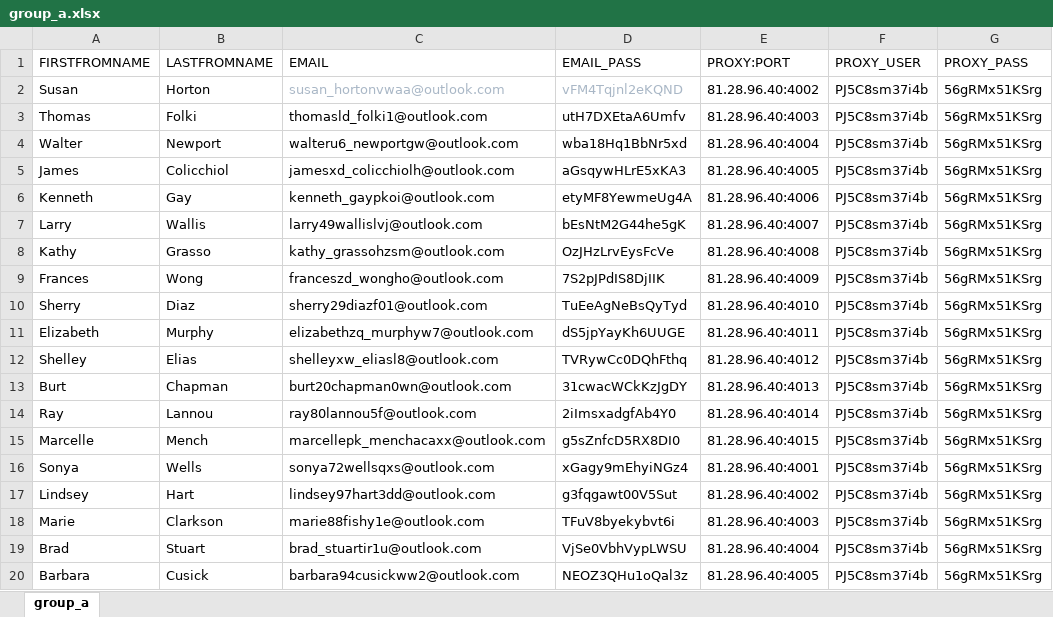
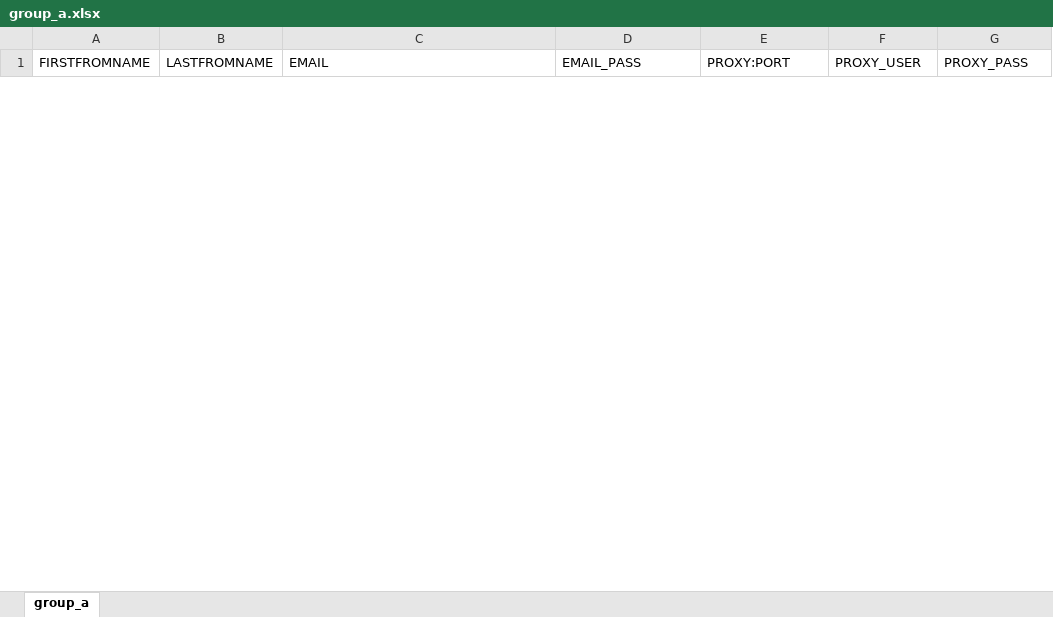
Before and after one commit to adamnBlack/pyqt_monster, an Excel workbook: database/group_a.xlsx, sheet group_a, drawn as a sheet; only a part is shown; values as stored, in another font and other column widths than the file's, no borders; removed rows and columns are numbered as before the commit, all else as after; the diff covers the shown part only; the diff names each change by its address in the sheet, - before the commit and + after, or states it on an @@ line.

```diff
--- a/database/group_a.xlsx (sheet group_a)
+++ b/database/group_a.xlsx (sheet group_a)
-row 2: Susan | Horton | susan_hortonvwaa@outlook.com | vFM4Tqjnl2eKQND | 81.28.96.40:4002 | PJ5C8sm37i4b | 56gRMx51KSrg
-row 3: Thomas | Folki | thomasld_folki1@outlook.com | utH7DXEtaA6Umfv | 81.28.96.40:4003 | PJ5C8sm37i4b | 56gRMx51KSrg
-row 4: Walter | Newport | walteru6_newportgw@outlook.com | wba18Hq1BbNr5xd | 81.28.96.40:4004 | PJ5C8sm37i4b | 56gRMx51KSrg
-row 5: James | Colicchiol | jamesxd_colicchiolh@outlook.com | aGsqywHLrE5xKA3 | 81.28.96.40:4005 | PJ5C8sm37i4b | 56gRMx51KSrg
-row 6: Kenneth | Gay | kenneth_gaypkoi@outlook.com | etyMF8YewmeUg4A | 81.28.96.40:4006 | PJ5C8sm37i4b | 56gRMx51KSrg
-row 7: Larry | Wallis | larry49wallislvj@outlook.com | bEsNtM2G44he5gK | 81.28.96.40:4007 | PJ5C8sm37i4b | 56gRMx51KSrg
-row 8: Kathy | Grasso | kathy_grassohzsm@outlook.com | OzJHzLrvEysFcVe | 81.28.96.40:4008 | PJ5C8sm37i4b | 56gRMx51KSrg
-row 9: Frances | Wong | franceszd_wongho@outlook.com | 7S2pJPdIS8DjIIK | 81.28.96.40:4009 | PJ5C8sm37i4b | 56gRMx51KSrg
-row 10: Sherry | Diaz | sherry29diazf01@outlook.com | TuEeAgNeBsQyTyd | 81.28.96.40:4010 | PJ5C8sm37i4b | 56gRMx51KSrg
-row 11: Elizabeth | Murphy | elizabethzq_murphyw7@outlook.com | dS5jpYayKh6UUGE | 81.28.96.40:4011 | PJ5C8sm37i4b | 56gRMx51KSrg
-row 12: Shelley | Elias | shelleyxw_eliasl8@outlook.com | TVRywCc0DQhFthq | 81.28.96.40:4012 | PJ5C8sm37i4b | 56gRMx51KSrg
-row 13: Burt | Chapman | burt20chapman0wn@outlook.com | 31cwacWCkKzJgDY | 81.28.96.40:4013 | PJ5C8sm37i4b | 56gRMx51KSrg
-row 14: Ray | Lannou | ray80lannou5f@outlook.com | 2iImsxadgfAb4Y0 | 81.28.96.40:4014 | PJ5C8sm37i4b | 56gRMx51KSrg
-row 15: Marcelle | Mench | marcellepk_menchacaxx@outlook.com | g5sZnfcD5RX8DI0 | 81.28.96.40:4015 | PJ5C8sm37i4b | 56gRMx51KSrg
-row 16: Sonya | Wells | sonya72wellsqxs@outlook.com | xGagy9mEhyiNGz4 | 81.28.96.40:4001 | PJ5C8sm37i4b | 56gRMx51KSrg
-row 17: Lindsey | Hart | lindsey97hart3dd@outlook.com | g3fqgawt00V5Sut | 81.28.96.40:4002 | PJ5C8sm37i4b | 56gRMx51KSrg
-row 18: Marie | Clarkson | marie88fishy1e@outlook.com | TFuV8byekybvt6i | 81.28.96.40:4003 | PJ5C8sm37i4b | 56gRMx51KSrg
-row 19: Brad | Stuart | brad_stuartir1u@outlook.com | VjSe0VbhVypLWSU | 81.28.96.40:4004 | PJ5C8sm37i4b | 56gRMx51KSrg
-row 20: Barbara | Cusick | barbara94cusickww2@outlook.com | NEOZ3QHu1oQal3z | 81.28.96.40:4005 | PJ5C8sm37i4b | 56gRMx51KSrg
```
Also changed, not shown: 1 added row and 124 removed rows elsewhere in this sheet, 8 other files.
